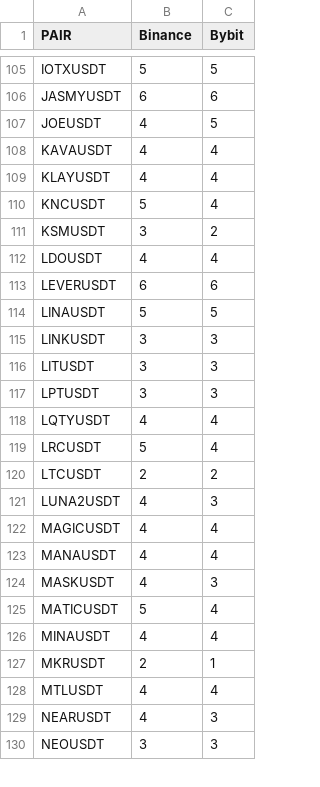
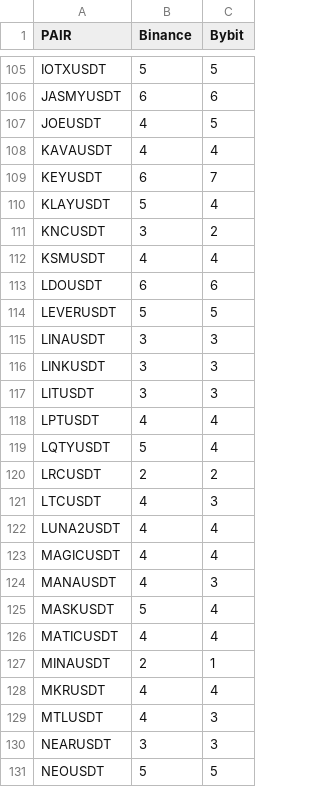
Before and after one commit to thewitcher745/report-generator-v2, a CSV file: precision.csv, drawn as a sheet; only a part is shown, gaps mark what is left out; the diff covers the shown part only.

```diff
--- a/precision.csv
+++ b/precision.csv
@@ -108,23 +108,24 @@ JOEUSDT,4,5
 KAVAUSDT,4,4
-KLAYUSDT,4,4
-KNCUSDT,5,4
-KSMUSDT,3,2
-LDOUSDT,4,4
-LEVERUSDT,6,6
-LINAUSDT,5,5
+KEYUSDT,6,7
+KLAYUSDT,5,4
+KNCUSDT,3,2
+KSMUSDT,4,4
+LDOUSDT,6,6
+LEVERUSDT,5,5
+LINAUSDT,3,3
 LINKUSDT,3,3
 LITUSDT,3,3
-LPTUSDT,3,3
-LQTYUSDT,4,4
-LRCUSDT,5,4
-LTCUSDT,2,2
-LUNA2USDT,4,3
+LPTUSDT,4,4
+LQTYUSDT,5,4
+LRCUSDT,2,2
+LTCUSDT,4,3
+LUNA2USDT,4,4
 MAGICUSDT,4,4
-MANAUSDT,4,4
-MASKUSDT,4,3
-MATICUSDT,5,4
-MINAUSDT,4,4
-MKRUSDT,2,1
-MTLUSDT,4,4
-NEARUSDT,4,3
-NEOUSDT,3,3
+MANAUSDT,4,3
+MASKUSDT,5,4
+MATICUSDT,4,4
+MINAUSDT,2,1
+MKRUSDT,4,4
+MTLUSDT,4,3
+NEARUSDT,3,3
+NEOUSDT,5,5
```
Also changed, not shown: 102 edited cells elsewhere in this file, 2 other files.
